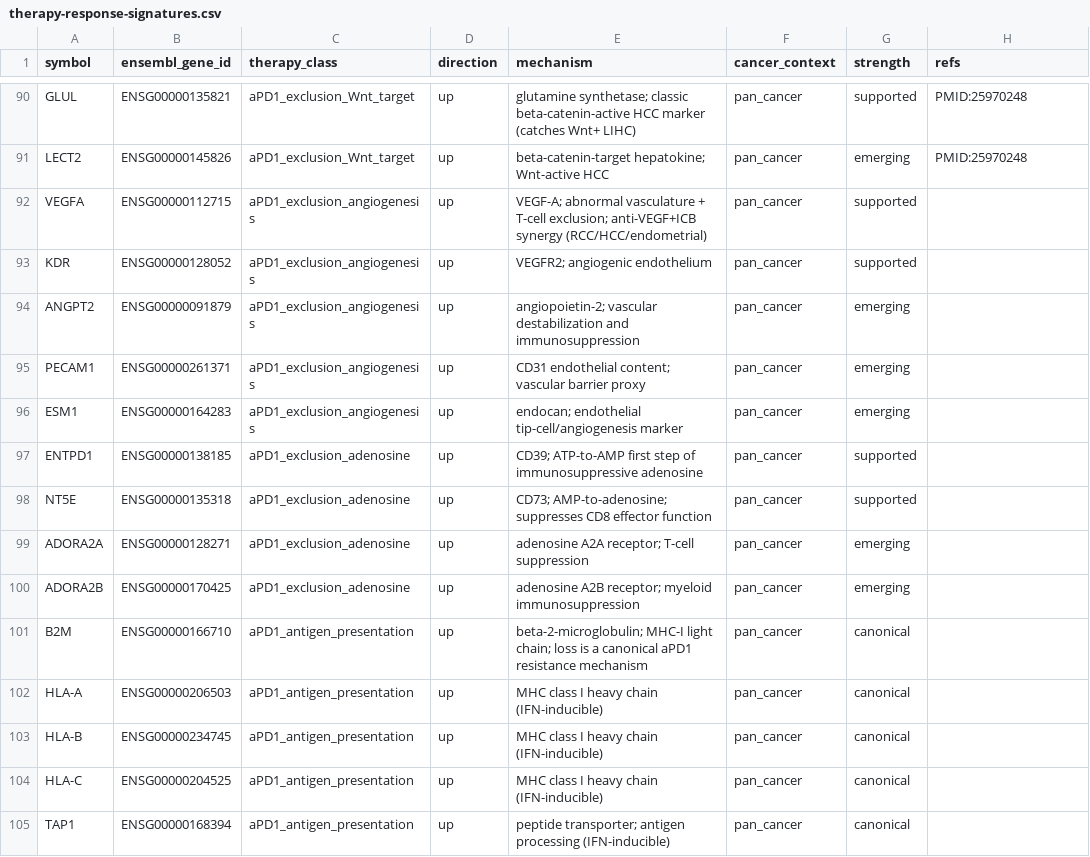
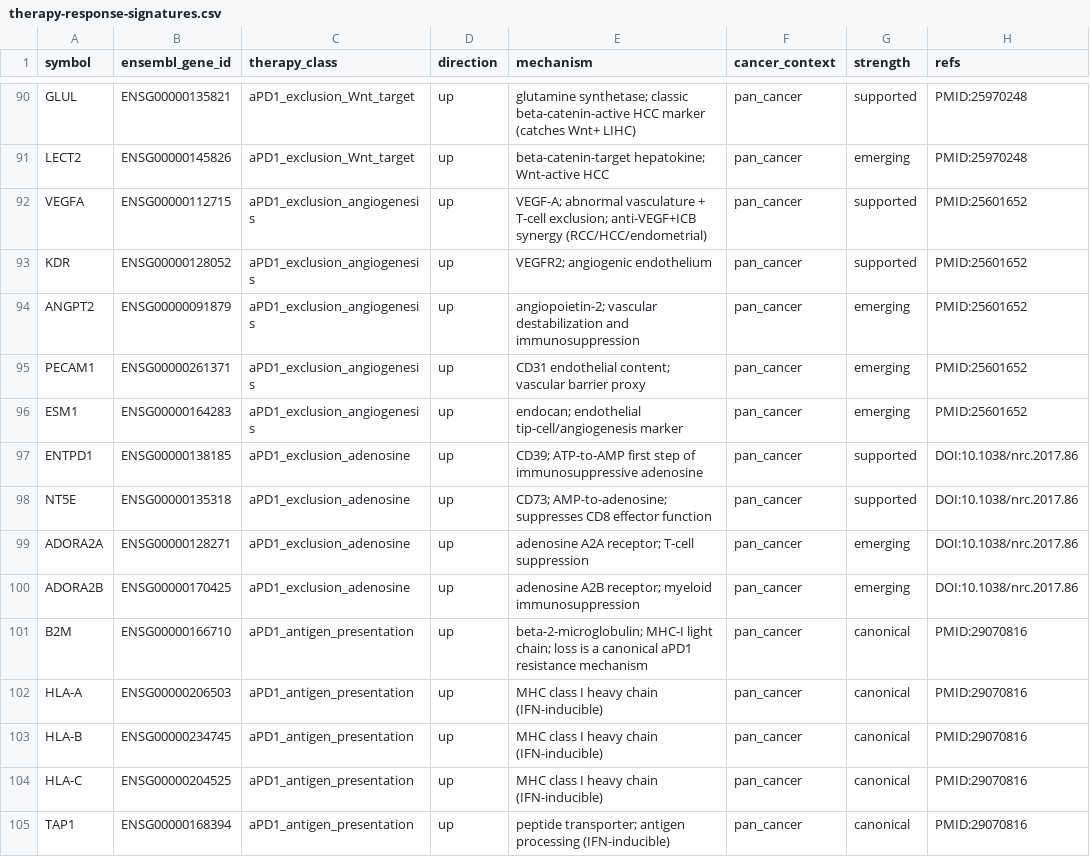
Before and after one commit to pirl-unc/pirlygenes, a CSV file: pirlygenes/data/therapy-response-signatures.csv, drawn as a sheet; only a part is shown, gaps mark what is left out; the diff covers the shown part only.

Commit message:
Review: cite all curated pathway signatures + document UCEC cross-pipeline caveat
- therapy-response-signatures.csv: fill the 30 blank refs on the new pathway
  classes with verified citations -
    angiogenesis -> Voron 2015 JEM PMID:25601652 (VEGF-A induces CD8 inhibitory
      checkpoints; reverted by anti-VEGFR2)
    adenosine -> Vijayan 2017 Nat Rev Cancer DOI:10.1038/nrc.2017.86
    antigen_presentation -> Sade-Feldman 2017 Nat Commun PMID:29070816 (B2M/APM
      loss = checkpoint resistance)
    circular checkpoints + Treg -> Spranger 2013 Sci Transl Med
      DOI:10.1126/scitranslmed.3006504 (PD-L1/IDO/Treg driven BY CD8 T cells -
      the canonical 'circular' reference)
- _apd1_factors.py: document that UCEC subtype rows come from a different
  (per-sample) pipeline than the reference-summary cohorts, so raw TPM is not
  cross-pipeline comparable; z-scoring makes this marginal for ranking.
510 tests pass.

```diff
--- a/pirlygenes/data/therapy-response-signatures.csv
+++ b/pirlygenes/data/therapy-response-signatures.csv
@@ -91,15 +91,15 @@ GLUL,ENSG00000135821,aPD1_exclusion_Wnt_target,up,glutamine synthetase; classic
 LECT2,ENSG00000145826,aPD1_exclusion_Wnt_target,up,beta-catenin-target hepatokine; Wnt-active HCC,pan_cancer,emerging,PMID:25970248
-VEGFA,ENSG00000112715,aPD1_exclusion_angiogenesis,up,VEGF-A; abnormal vasculature + T-cell exclusion; anti-VEGF+ICB synergy (RCC/HCC/endometrial),pan_cancer,supported,
-KDR,ENSG00000128052,aPD1_exclusion_angiogenesis,up,VEGFR2; angiogenic endothelium,pan_cancer,supported,
-ANGPT2,ENSG00000091879,aPD1_exclusion_angiogenesis,up,angiopoietin-2; vascular destabilization and immunosuppression,pan_cancer,emerging,
-PECAM1,ENSG00000261371,aPD1_exclusion_angiogenesis,up,CD31 endothelial content; vascular barrier proxy,pan_cancer,emerging,
-ESM1,ENSG00000164283,aPD1_exclusion_angiogenesis,up,endocan; endothelial tip-cell/angiogenesis marker,pan_cancer,emerging,
-ENTPD1,ENSG00000138185,aPD1_exclusion_adenosine,up,CD39; ATP-to-AMP first step of immunosuppressive adenosine,pan_cancer,supported,
-NT5E,ENSG00000135318,aPD1_exclusion_adenosine,up,CD73; AMP-to-adenosine; suppresses CD8 effector function,pan_cancer,supported,
-ADORA2A,ENSG00000128271,aPD1_exclusion_adenosine,up,adenosine A2A receptor; T-cell suppression,pan_cancer,emerging,
-ADORA2B,ENSG00000170425,aPD1_exclusion_adenosine,up,adenosine A2B receptor; myeloid immunosuppression,pan_cancer,emerging,
-B2M,ENSG00000166710,aPD1_antigen_presentation,up,beta-2-microglobulin; MHC-I light chain; loss is a canonical aPD1 resistance mechanism,pan_cancer,canonical,
-HLA-A,ENSG00000206503,aPD1_antigen_presentation,up,MHC class I heavy chain (IFN-inducible),pan_cancer,canonical,
-HLA-B,ENSG00000234745,aPD1_antigen_presentation,up,MHC class I heavy chain (IFN-inducible),pan_cancer,canonical,
-HLA-C,ENSG00000204525,aPD1_antigen_presentation,up,MHC class I heavy chain (IFN-inducible),pan_cancer,canonical,
-TAP1,ENSG00000168394,aPD1_antigen_presentation,up,peptide transporter; antigen processing (IFN-inducible),pan_cancer,canonical,
+VEGFA,ENSG00000112715,aPD1_exclusion_angiogenesis,up,VEGF-A; abnormal vasculature + T-cell exclusion; anti-VEGF+ICB synergy (RCC/HCC/endometrial),pan_cancer,supported,PMID:25601652
+KDR,ENSG00000128052,aPD1_exclusion_angiogenesis,up,VEGFR2; angiogenic endothelium,pan_cancer,supported,PMID:25601652
+ANGPT2,ENSG00000091879,aPD1_exclusion_angiogenesis,up,angiopoietin-2; vascular destabilization and immunosuppression,pan_cancer,emerging,PMID:25601652
+PECAM1,ENSG00000261371,aPD1_exclusion_angiogenesis,up,CD31 endothelial content; vascular barrier proxy,pan_cancer,emerging,PMID:25601652
+ESM1,ENSG00000164283,aPD1_exclusion_angiogenesis,up,endocan; endothelial tip-cell/angiogenesis marker,pan_cancer,emerging,PMID:25601652
+ENTPD1,ENSG00000138185,aPD1_exclusion_adenosine,up,CD39; ATP-to-AMP first step of immunosuppressive adenosine,pan_cancer,supported,DOI:10.1038/nrc.2017.86
+NT5E,ENSG00000135318,aPD1_exclusion_adenosine,up,CD73; AMP-to-adenosine; suppresses CD8 effector function,pan_cancer,supported,DOI:10.1038/nrc.2017.86
+ADORA2A,ENSG00000128271,aPD1_exclusion_adenosine,up,adenosine A2A receptor; T-cell suppression,pan_cancer,emerging,DOI:10.1038/nrc.2017.86
+ADORA2B,ENSG00000170425,aPD1_exclusion_adenosine,up,adenosine A2B receptor; myeloid immunosuppression,pan_cancer,emerging,DOI:10.1038/nrc.2017.86
+B2M,ENSG00000166710,aPD1_antigen_presentation,up,beta-2-microglobulin; MHC-I light chain; loss is a canonical aPD1 resistance mechanism,pan_cancer,canonical,PMID:29070816
+HLA-A,ENSG00000206503,aPD1_antigen_presentation,up,MHC class I heavy chain (IFN-inducible),pan_cancer,canonical,PMID:29070816
+HLA-B,ENSG00000234745,aPD1_antigen_presentation,up,MHC class I heavy chain (IFN-inducible),pan_cancer,canonical,PMID:29070816
+HLA-C,ENSG00000204525,aPD1_antigen_presentation,up,MHC class I heavy chain (IFN-inducible),pan_cancer,canonical,PMID:29070816
+TAP1,ENSG00000168394,aPD1_antigen_presentation,up,peptide transporter; antigen processing (IFN-inducible),pan_cancer,canonical,PMID:29070816
```
Also changed, not shown: 16 edited cells elsewhere in this file, 1 other file.
